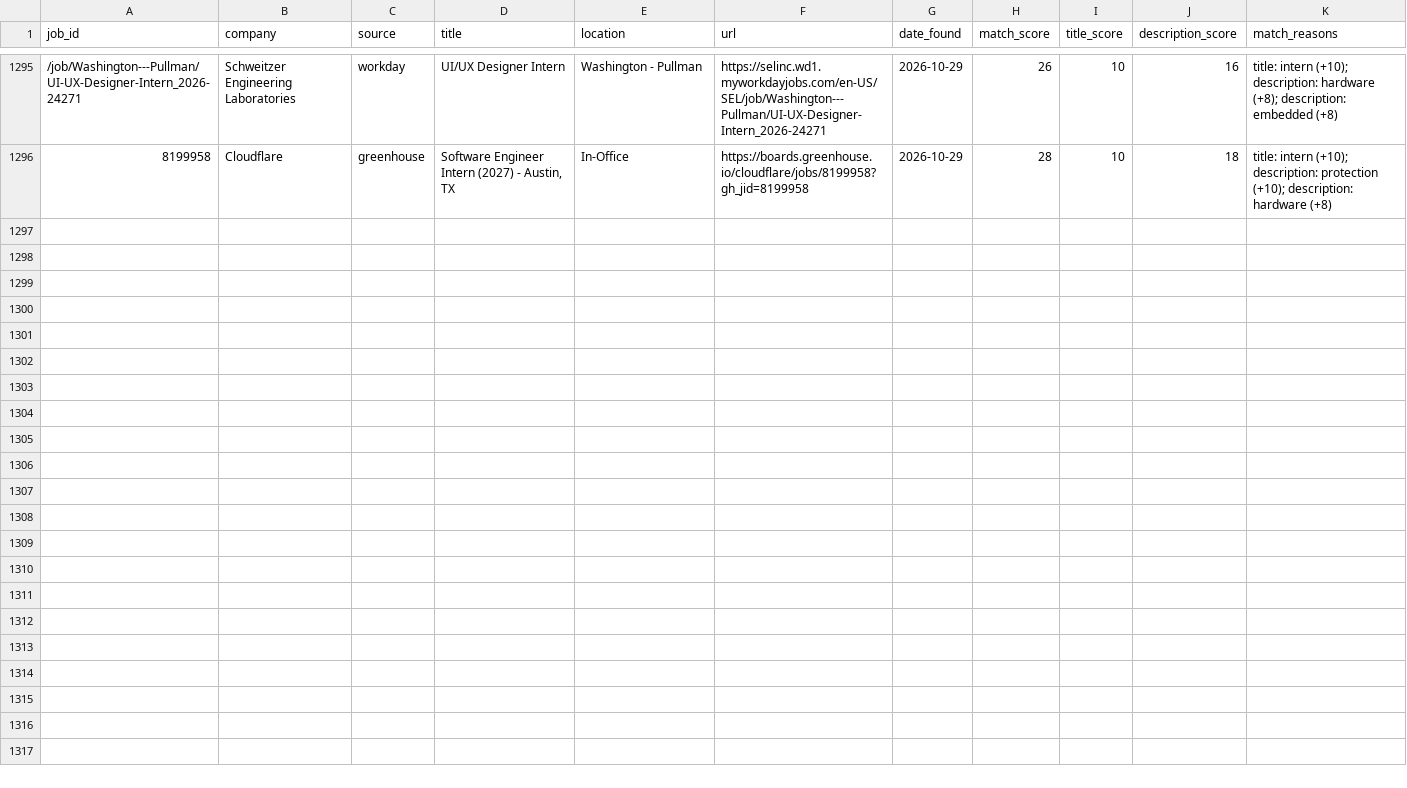
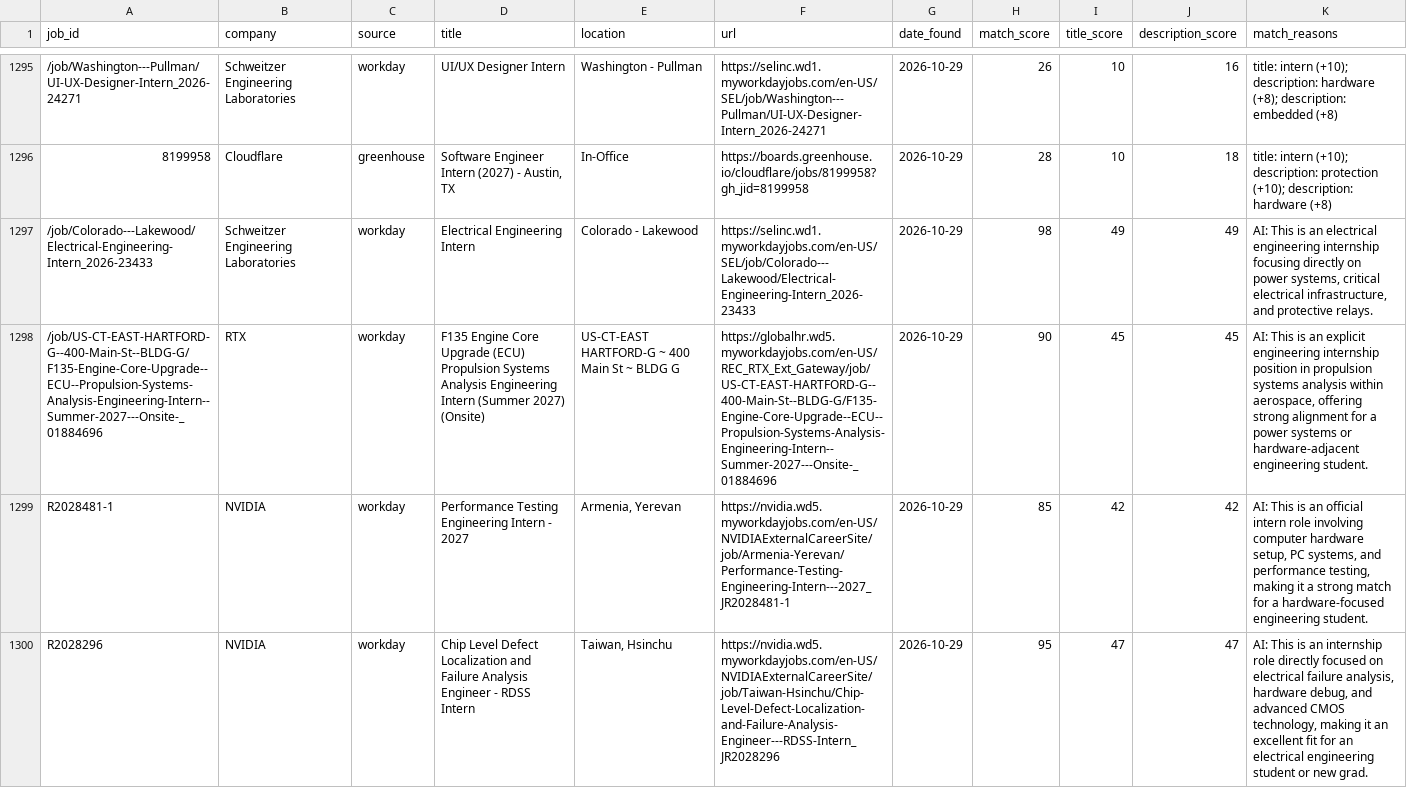
Before and after one commit to br-ndan/job-scraper, a CSV file: data/postings.csv, drawn as a sheet; only a part is shown, gaps mark what is left out; the diff covers the shown part only; the diff names each change by its address in the sheet, - before the commit and + after, or states it on an @@ line.

```diff
--- a/data/postings.csv
+++ b/data/postings.csv
+row 1297: /job/Colorado---Lakewood/Electrical-Engineering-Intern_2026-23433 | Schweitzer Engineering Laboratories | workday | Electrical Engineering Intern | Colorado - Lakewood | https://selinc.wd1.myworkdayjobs.com/en-US/SEL/job/Colorado---Lakewood/Electrical-Engineering-Intern_2026-23433 | 2026-10-29 | 98 | 49 | 49 | AI: This is an electrical engineering internship focusing directly on power systems, critical electrical infrastructure, and protective relays.
+row 1298: /job/US-CT-EAST-HARTFORD-G--400-Main-St--BLDG-G/F135-Engine-Core-Upgrade--ECU--Propulsion-Systems-Analysis-Engineering-Intern--Summer-2027---Onsite-_01884696 | RTX | workday | F135 Engine Core Upgrade (ECU) Propulsion Systems Analysis Engineering Intern (Summer 2027) (Onsite) | US-CT-EAST HARTFORD-G ~ 400 Main St ~ BLDG G | https://globalhr.wd5.myworkdayjobs.com/en-US/REC_RTX_Ext_Gateway/job/US-CT-EAST-HARTFORD-G--400-Main-St--BLDG-G/F135-Engine-Core-Upgrade--ECU--Propulsion-Systems-Analysis-Engineering-Intern--Summer-2027---Onsite-_01884696 | 2026-10-29 | 90 | 45 | 45 | AI: This is an explicit engineering internship position in propulsion systems analysis within aerospace, offering strong alignment for a power systems or hardware-adjacent engineering student.
+row 1299: R2028481-1 | NVIDIA | workday | Performance Testing Engineering Intern - 2027 | Armenia, Yerevan | https://nvidia.wd5.myworkdayjobs.com/en-US/NVIDIAExternalCareerSite/job/Armenia-Yerevan/Performance-Testing-Engineering-Intern---2027_JR2028481-1 | 2026-10-29 | 85 | 42 | 42 | AI: This is an official intern role involving computer hardware setup, PC systems, and performance testing, making it a strong match for a hardware-focused engineering student.
+row 1300: R2028296 | NVIDIA | workday | Chip Level Defect Localization and Failure Analysis Engineer - RDSS Intern | Taiwan, Hsinchu | https://nvidia.wd5.myworkdayjobs.com/en-US/NVIDIAExternalCareerSite/job/Taiwan-Hsinchu/Chip-Level-Defect-Localization-and-Failure-Analysis-Engineer---RDSS-Intern_JR2028296 | 2026-10-29 | 95 | 47 | 47 | AI: This is an internship role directly focused on electrical failure analysis, hardware debug, and advanced CMOS technology, making it an excellent fit for an electrical engineering student or new grad.
```
Also changed, not shown: 3 added rows elsewhere in this file.
